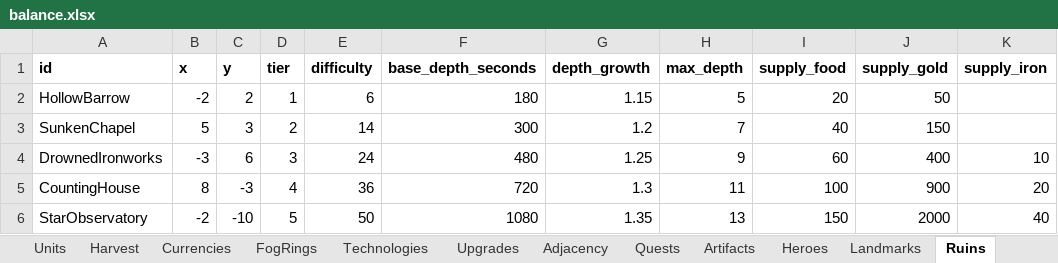
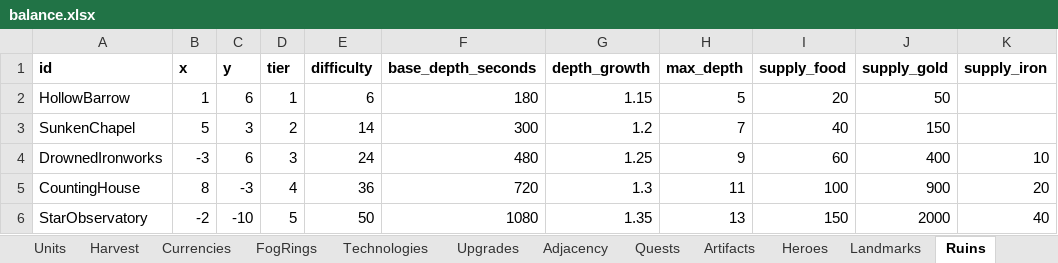
Before and after one commit to LadisCodi/kingdom, an Excel workbook: balance/balance.xlsx, sheet Ruins, drawn as a sheet; only a part is shown; values as stored, in another font and other column widths than the file's, no borders; the diff names each change by its address in the sheet, - before the commit and + after, or states it on an @@ line.

```diff
--- a/balance/balance.xlsx (sheet Ruins)
+++ b/balance/balance.xlsx (sheet Ruins)
-B2 (x): -2
+B2 (x): 1
-C2 (y): 2
+C2 (y): 6
```
Also changed, not shown: sheet Landmarks, 3 other files.
